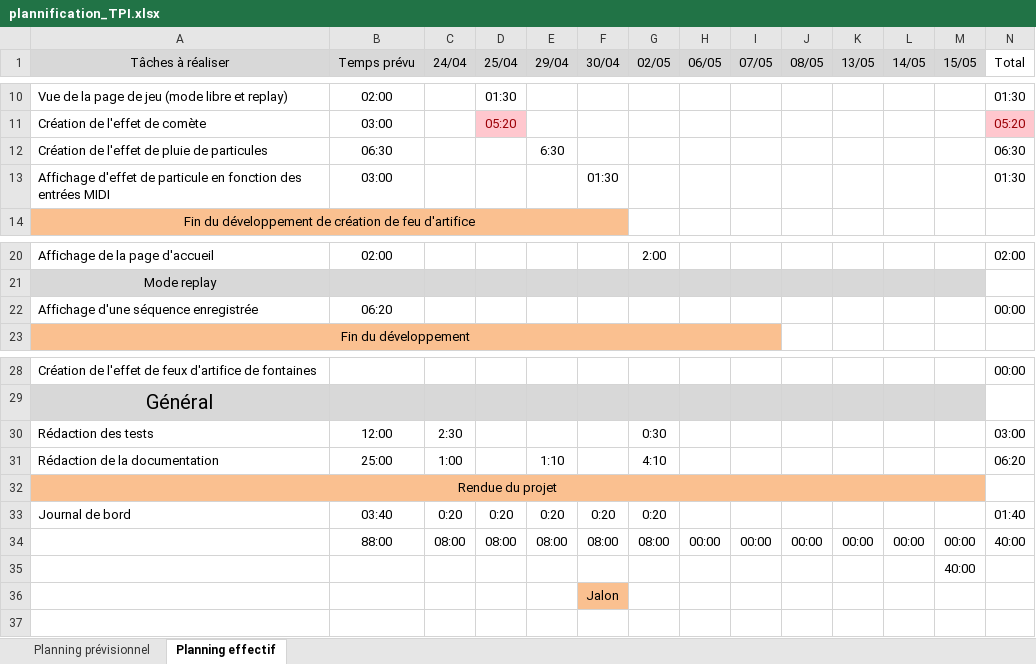
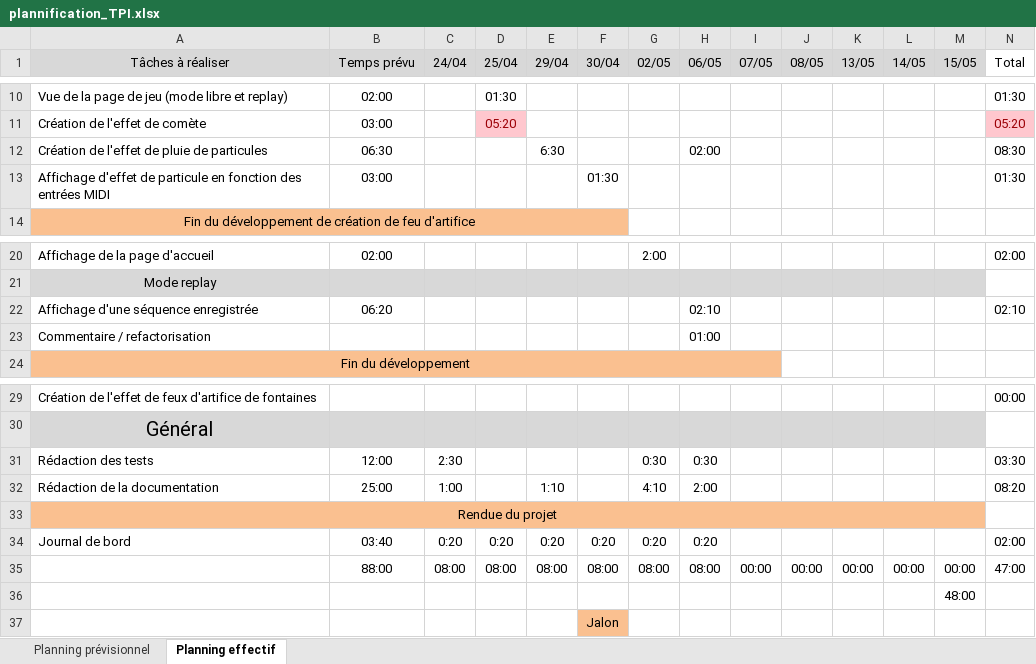
Before and after one commit to YoannMRDev/ProjetTPI, an Excel workbook: docs/plannification_TPI.xlsx, sheet Planning effectif, drawn as a sheet; only a part is shown, gaps mark what is left out; values as stored, in another font and other column widths than the file's, no borders; conditional formats not drawn; addresses are those after the commit; the diff names each change by its address in the sheet, - before the commit and + after, or states it on an @@ line.

```diff
--- a/docs/plannification_TPI.xlsx (sheet Planning effectif)
+++ b/docs/plannification_TPI.xlsx (sheet Planning effectif)
-H12 (06/05): (empty)
+H12 (06/05): 02:00
-N12 (Total): 06:30
+N12 (Total): 08:30
-H22 (06/05): (empty)
+H22 (06/05): 02:10
-N22 (Total): 00:00
+N22 (Total): 02:10
+row 23: Commentaire / refactorisation |  |  |  |  |  |  | 01:00
-H31 (06/05): (empty)
+H31 (06/05): 0:30
-N31 (Total): 03:00
+N31 (Total): 03:30
-H32 (06/05): (empty)
+H32 (06/05): 2:00
-N32 (Total): 06:20
+N32 (Total): 08:20
-H34 (06/05): (empty)
+H34 (06/05): 0:20
-N34 (Total): 01:40
+N34 (Total): 02:00
-H35 (06/05): 00:00
+H35 (06/05): 08:00
-N35 (Total): 40:00
+N35 (Total): 47:00
-M36 (15/05): 40:00
+M36 (15/05): 48:00
```
Also changed, not shown: formulas that keep their value, 2 other files.
